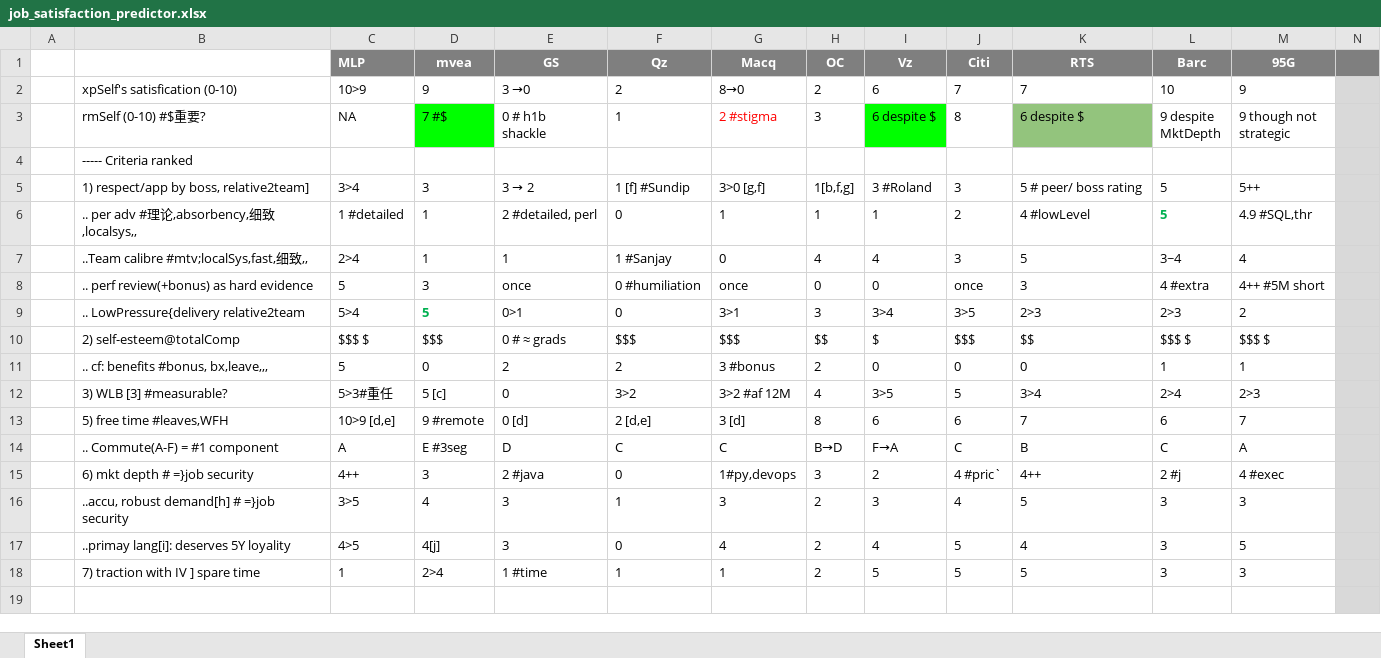
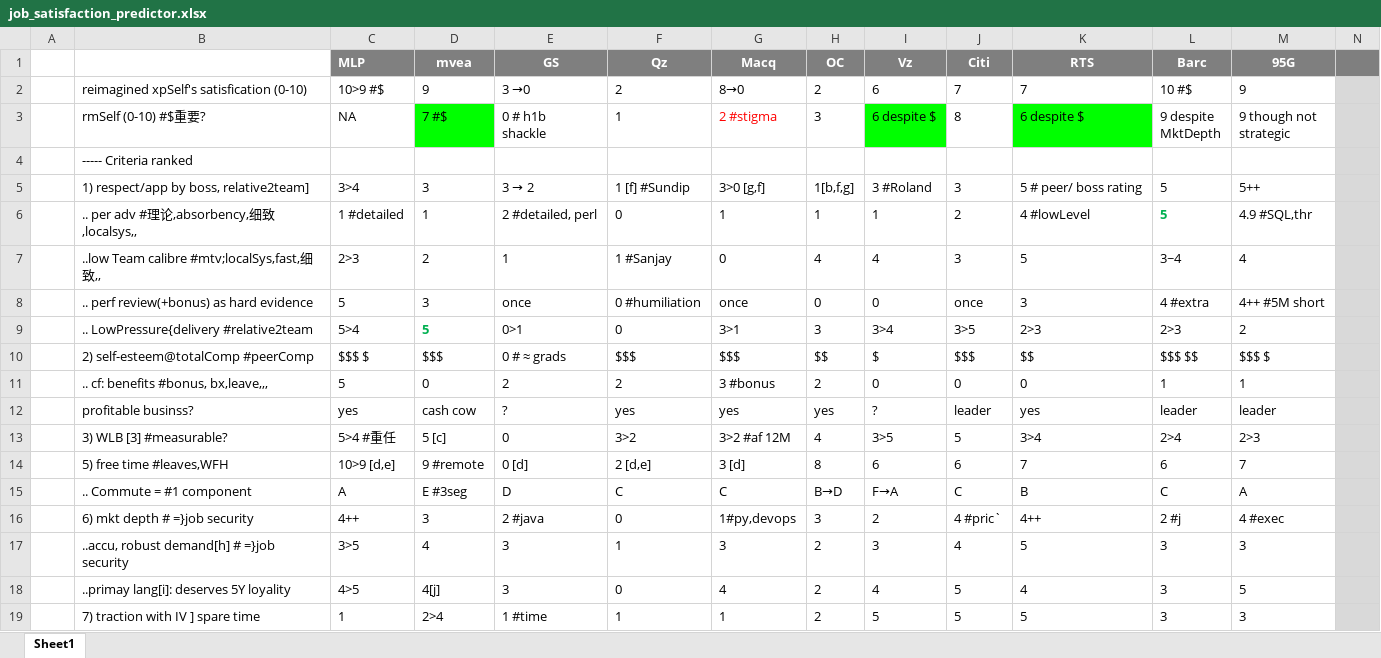
Before and after one commit to tiger40490/repsc, an Excel workbook: msff1/xls/job_satisfaction_predictor.xlsx, sheet Sheet1, drawn as a sheet; only a part is shown; the shorter side is filled out with more unchanged rows; values as stored, in another font and other column widths than the file's, no borders; addresses are those after the commit; rows hold the shown columns only; the diff names each change by its address in the sheet, - before the commit and + after, or states it on an @@ line.

Commit message:
Acer950 minor_30800

```diff
--- a/msff1/xls/job_satisfaction_predictor.xlsx (sheet Sheet1)
+++ b/msff1/xls/job_satisfaction_predictor.xlsx (sheet Sheet1)
-B2: xpSelf's satisfication (0-10)
+B2: reimagined xpSelf's satisfication (0-10)
-C2 (MLP): 10>9
+C2 (MLP): 10>9 #$
-L2 (Barc): 10
+L2 (Barc): 10 #$
-K3 fill: #93C47D
+K3 fill: #00FF00
-B7: ..Team calibre #mtv;localSys,fast,细致,,
+B7: ..low Team calibre #mtv;localSys,fast,细致,,
-C7 (MLP): 2>4
+C7 (MLP): 2>3
-D7 (mvea): 1
+D7 (mvea): 2
-B9: .. LowPressure{delivery relative2team
+B9: .. LowPressure{delivery #relative2team
-B10: 2) self-esteem@totalComp
+B10: 2) self-esteem@totalComp #peerComp
-L10 (Barc): $$$ $
+L10 (Barc): $$$ $$
+row 12:  | profitable businss? | yes | cash cow | ? | yes | yes | yes | ? | leader | yes | leader | leader
-C13 (MLP): 5>3#重任
+C13 (MLP): 5>4 #重任
-B15: .. Commute(A-F) = #1 component
+B15: .. Commute = #1 component
```
